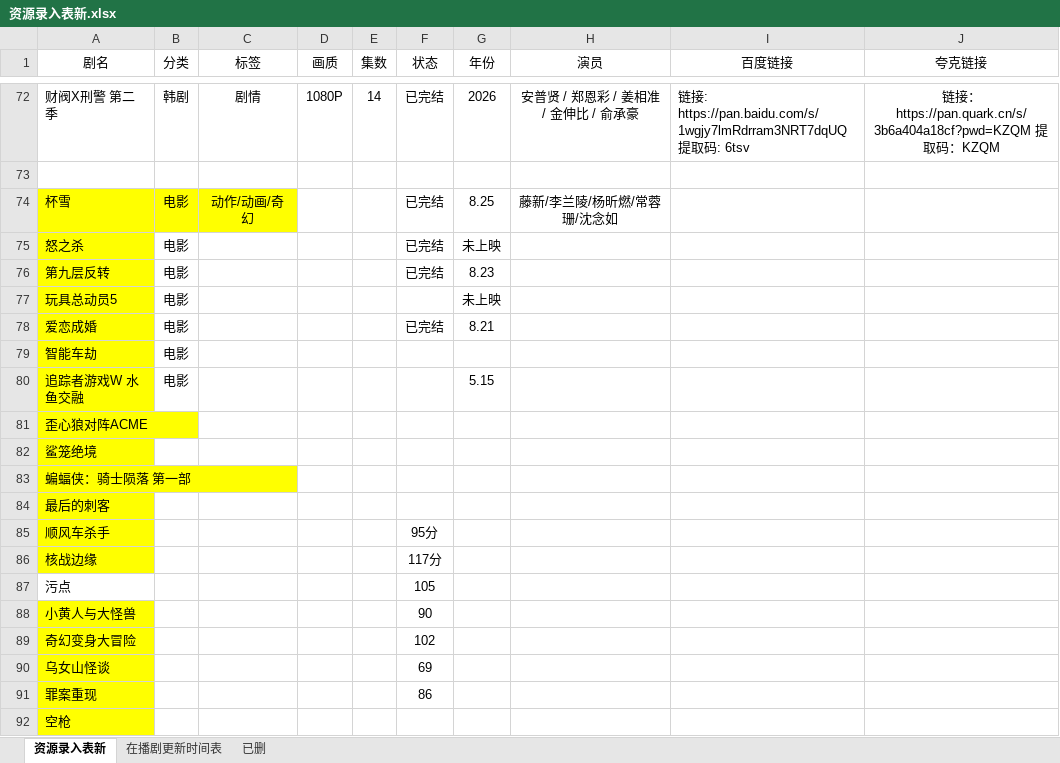
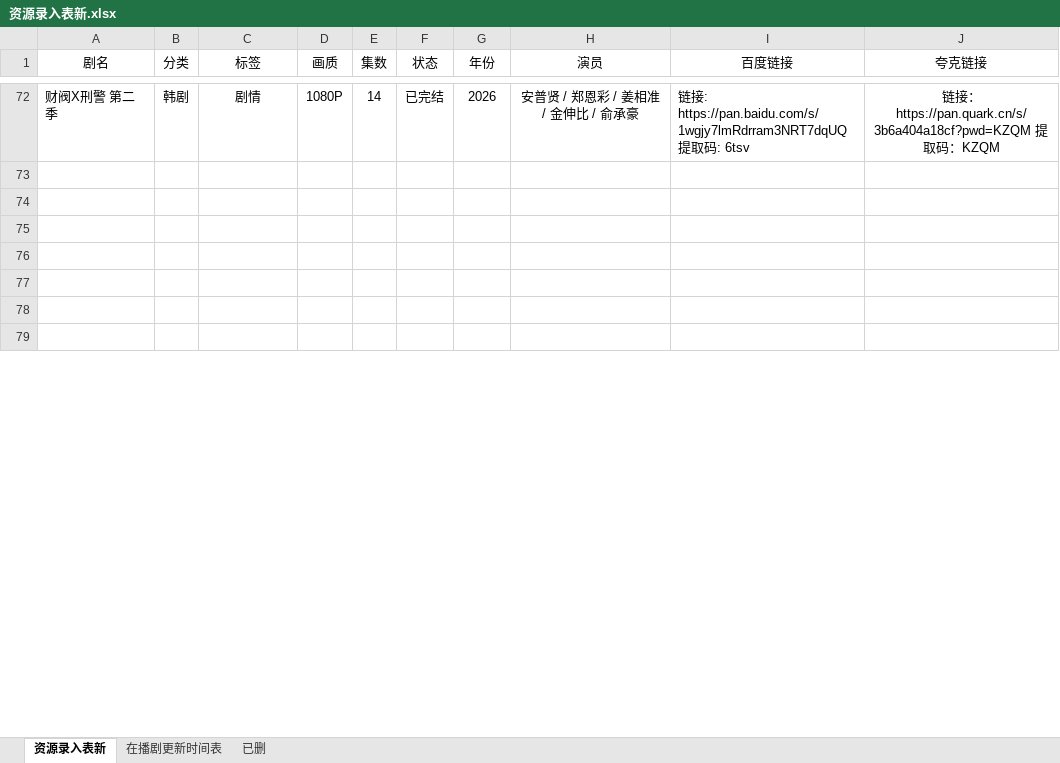
Before and after one commit to Gavenwan123/chungeys, an Excel workbook: 资源录入表新.xlsx, sheet 资源录入表新, drawn as a sheet; only a part is shown, gaps mark what is left out; values as stored, in another font and other column widths than the file's, no borders; removed rows and columns are numbered as before the commit, all else as after; the diff covers the shown part only; the diff names each change by its address in the sheet, - before the commit and + after, or states it on an @@ line.

```diff
--- a/资源录入表新.xlsx (sheet 资源录入表新)
+++ b/资源录入表新.xlsx (sheet 资源录入表新)
-row 74: 杯雪 | 电影 | 动作/动画/奇幻 |  |  | 已完结 | 8.25 | 藤新/李兰陵/杨昕燃/常蓉珊/沈念如
+row 74: (empty)
-A74:C74 fill: #FFFF00
+A74:C74 fill: none
-row 75: 怒之杀 | 电影 |  |  |  | 已完结 | 未上映
+row 75: (empty)
-A75:A79 fill: #FFFF00
+A75:A79 fill: none
-row 76: 第九层反转 | 电影 |  |  |  | 已完结 | 8.23
+row 76: (empty)
-row 77: 玩具总动员5 | 电影 |  |  |  |  | 未上映
+row 77: (empty)
-row 78: 爱恋成婚 | 电影 |  |  |  | 已完结 | 8.21
+row 78: (empty)
-row 79: 智能车劫 | 电影
+row 79: (empty)
-row 80: 追踪者游戏W 水鱼交融 | 电影 |  |  |  |  | 5.15
-row 81: 歪心狼对阵ACME
-row 82: 鲨笼绝境
-row 83: 蝙蝠侠：骑士陨落 第一部
-row 84: 最后的刺客
-row 85: 顺风车杀手 |  |  |  |  | 95分
-row 86: 核战边缘 |  |  |  |  | 117分
-row 87: 污点 |  |  |  |  | 105
-row 88: 小黄人与大怪兽 |  |  |  |  | 90
-row 89: 奇幻变身大冒险 |  |  |  |  | 102
-row 90: 乌女山怪谈 |  |  |  |  | 69
-row 91: 罪案重现 |  |  |  |  | 86
-row 92: 空枪
```
Also changed, not shown: 2 added rows, 36 removed rows, 1 moved row, 16 edited cells and cell formats elsewhere in this sheet, 1 other file.
